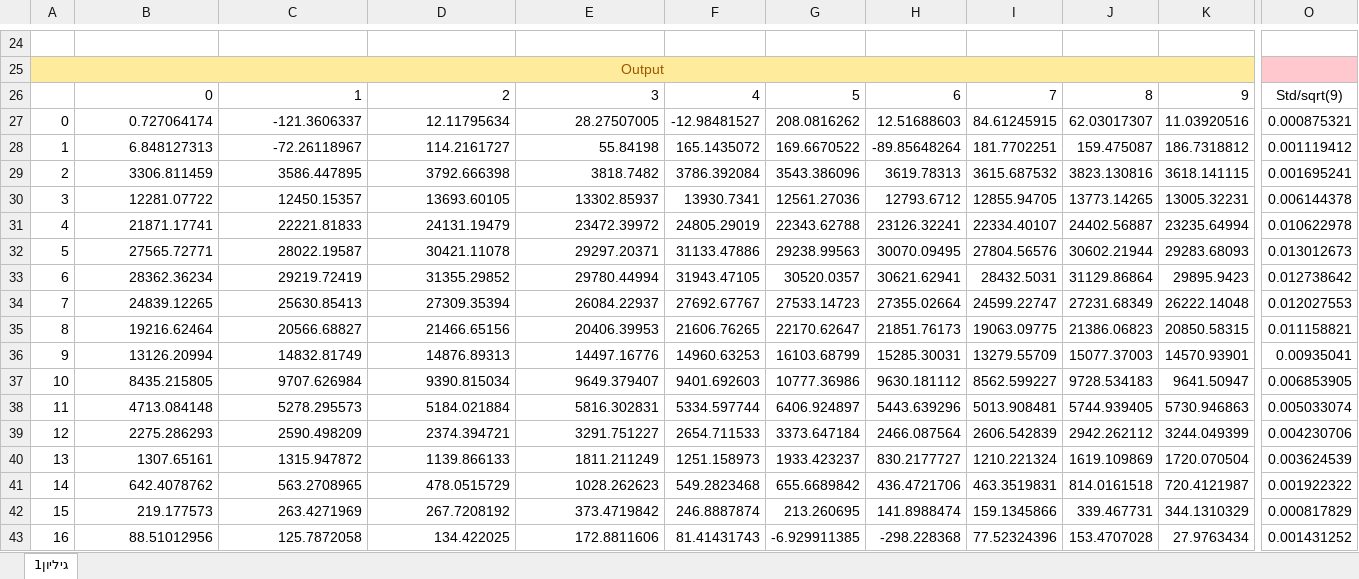
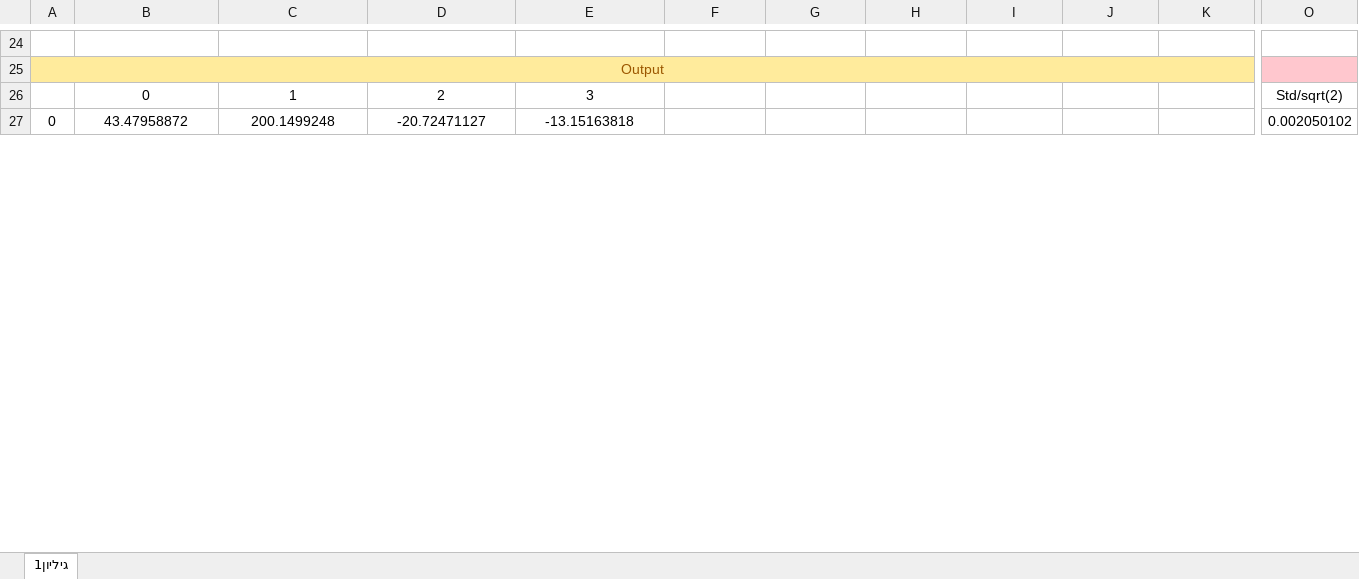
Before and after one commit to nirzaa/particles_nir_repo_new, an Excel workbook: csv_files/2d_20classes_noise_10runs_new/target_vs_output.xlsx, sheet גיליון1, drawn as a sheet; only a part is shown, gaps mark what is left out; values as stored, in another font and other column widths than the file's, no borders; charts and pictures not drawn; removed rows and columns are numbered as before the commit, all else as after; rows hold the shown columns only; the diff covers the shown part only; the diff names each change by its address in the sheet, - before the commit and + after, or states it on an @@ line.

```diff
--- a/csv_files/2d_20classes_noise_10runs_new/target_vs_output.xlsx (sheet גיליון1)
+++ b/csv_files/2d_20classes_noise_10runs_new/target_vs_output.xlsx (sheet גיליון1)
-B26:E26 alignment: right
+B26:E26 alignment: center
-F26: 4
+F26: (empty)
-G26: 5
+G26: (empty)
-H26: 6
+H26: (empty)
-I26: 7
+I26: (empty)
-J26: 8
+J26: (empty)
-K26: 9
+K26: (empty)
-O26: Std/sqrt(9)
+O26: Std/sqrt(2)
-row 27: 0 | 0.727064174 | -121.3606337 | 12.11795634 | 28.27507005 | -12.98481527 | 208.0816262 | 12.51688603 | 84.61245915 | 62.03017307 | 11.03920516 | 0.000875321
-row 28: 1 | 6.848127313 | -72.26118967 | 114.2161727 | 55.84198 | 165.1435072 | 169.6670522 | -89.85648264 | 181.7702251 | 159.475087 | 186.7318812 | 0.001119412
-row 29: 2 | 3306.811459 | 3586.447895 | 3792.666398 | 3818.7482 | 3786.392084 | 3543.386096 | 3619.78313 | 3615.687532 | 3823.130816 | 3618.141115 | 0.001695241
-row 30: 3 | 12281.07722 | 12450.15357 | 13693.60105 | 13302.85937 | 13930.7341 | 12561.27036 | 12793.6712 | 12855.94705 | 13773.14265 | 13005.32231 | 0.006144378
-row 31: 4 | 21871.17741 | 22221.81833 | 24131.19479 | 23472.39972 | 24805.29019 | 22343.62788 | 23126.32241 | 22334.40107 | 24402.56887 | 23235.64994 | 0.010622978
-row 32: 5 | 27565.72771 | 28022.19587 | 30421.11078 | 29297.20371 | 31133.47886 | 29238.99563 | 30070.09495 | 27804.56576 | 30602.21944 | 29283.68093 | 0.013012673
-row 33: 6 | 28362.36234 | 29219.72419 | 31355.29852 | 29780.44994 | 31943.47105 | 30520.0357 | 30621.62941 | 28432.5031 | 31129.86864 | 29895.9423 | 0.012738642
-row 34: 7 | 24839.12265 | 25630.85413 | 27309.35394 | 26084.22937 | 27692.67767 | 27533.14723 | 27355.02664 | 24599.22747 | 27231.68349 | 26222.14048 | 0.012027553
-row 35: 8 | 19216.62464 | 20566.68827 | 21466.65156 | 20406.39953 | 21606.76265 | 22170.62647 | 21851.76173 | 19063.09775 | 21386.06823 | 20850.58315 | 0.011158821
-row 36: 9 | 13126.20994 | 14832.81749 | 14876.89313 | 14497.16776 | 14960.63253 | 16103.68799 | 15285.30031 | 13279.55709 | 15077.37003 | 14570.93901 | 0.00935041
-row 37: 10 | 8435.215805 | 9707.626984 | 9390.815034 | 9649.379407 | 9401.692603 | 10777.36986 | 9630.181112 | 8562.599227 | 9728.534183 | 9641.50947 | 0.006853905
-row 38: 11 | 4713.084148 | 5278.295573 | 5184.021884 | 5816.302831 | 5334.597744 | 6406.924897 | 5443.639296 | 5013.908481 | 5744.939405 | 5730.946863 | 0.005033074
-row 39: 12 | 2275.286293 | 2590.498209 | 2374.394721 | 3291.751227 | 2654.711533 | 3373.647184 | 2466.087564 | 2606.542839 | 2942.262112 | 3244.049399 | 0.004230706
-row 40: 13 | 1307.65161 | 1315.947872 | 1139.866133 | 1811.211249 | 1251.158973 | 1933.423237 | 830.2177727 | 1210.221324 | 1619.109869 | 1720.070504 | 0.003624539
-row 41: 14 | 642.4078762 | 563.2708965 | 478.0515729 | 1028.262623 | 549.2823468 | 655.6689842 | 436.4721706 | 463.3519831 | 814.0161518 | 720.4121987 | 0.001922322
-row 42: 15 | 219.177573 | 263.4271969 | 267.7208192 | 373.4719842 | 246.8887874 | 213.260695 | 141.8988474 | 159.1345866 | 339.467731 | 344.1310329 | 0.000817829
-row 43: 16 | 88.51012956 | 125.7872058 | 134.422025 | 172.8811606 | 81.41431743 | -6.929911385 | -298.228368 | 77.52324396 | 153.4707028 | 27.9763434 | 0.001431252
+row 27: 0 | 43.47958872 | 200.1499248 | -20.72471127 | -13.15163818 |  |  |  |  |  |  | 0.002050102
```
Also changed, not shown: 43 added rows, 19 removed rows, 58 edited cells and cell formats elsewhere in this sheet, formulas that keep their value, charts or pictures.
